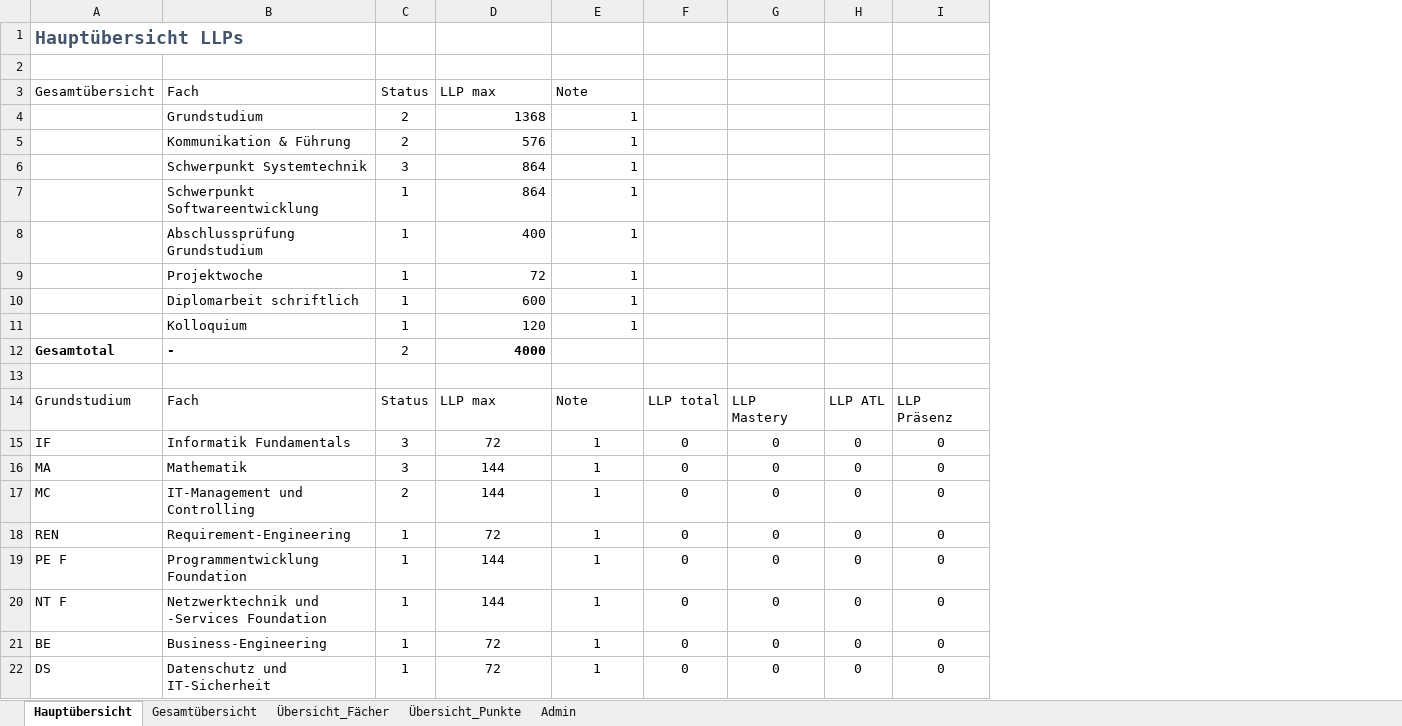
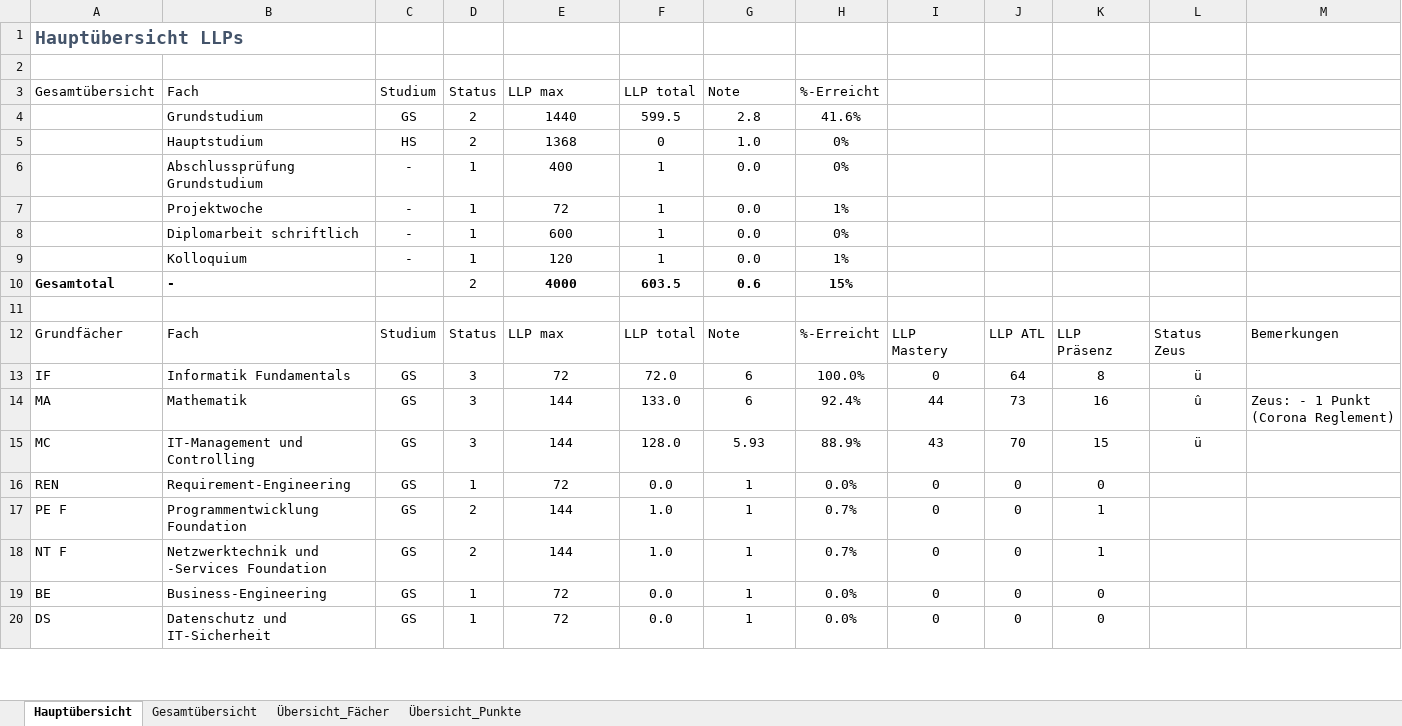
Before and after one commit to hfict-fr22/LLP, an Excel workbook: Kontrolle Noten und Anwesenheit_Template.xlsx, sheet Hauptübersicht, drawn as a sheet; only a part is shown; values as stored, in another font and other column widths than the file's, no borders; conditional formats and table styles not drawn; removed rows and columns are numbered as before the commit, all else as after; the diff covers the shown part only; the diff names each change by its address in the sheet, - before the commit and + after, or states it on an @@ line.

```diff
--- a/Kontrolle Noten und Anwesenheit_Template.xlsx (sheet Hauptübersicht)
+++ b/Kontrolle Noten und Anwesenheit_Template.xlsx (sheet Hauptübersicht)
@@ sheet tab hidden: Admin @@
+column C (Studium), rows 5-20: HS | - | - | - | - |  |  | Studium | GS | GS | GS | GS | GS | GS | GS | GS
+column F (LLP total), rows 5-20: 0 | 1 | 1 | 1 | 1 | 603.5 |  | LLP total | 72.0 | 133.0 | 128.0 | 0.0 | 1.0 | 1.0 | 0.0 | 0.0
-column F, rows 14-22: LLP total | 0 | 0 | 0 | 0 | 0 | 0 | 0 | 0
+column H (%-Erreicht), rows 5-20: 0% | 0% | 1% | 0% | 1% | 15% |  | %-Erreicht | 100.0% | 92.4% | 88.9% | 0.0% | 0.7% | 0.7% | 0.0% | 0.0%
+column L, rows 12-15: Status Zeus | ü | û | ü
+column M, rows 12-14: Bemerkungen |  | Zeus: - 1 Punkt (Corona Reglement)
+row 4:  | Grundstudium | GS | 2 | 1440 | 599.5 | 2.8 | 41.6%
-B5 (Fach): Grundstudium
+B5 (Fach): Hauptstudium
-E5 alignment: right
+E5 alignment: center
-G5 (Note): 1
+G5 (Note): 1.0
-G5 alignment: right
+G5 alignment: center
-row 5:  | Kommunikation & Führung | 2 | 576 | 1
-row 6:  | Schwerpunkt Systemtechnik | 3 | 864 | 1
-row 7:  | Schwerpunkt Softwareentwicklung | 1 | 864 | 1
-E6:E10 alignment: right
+E6:E10 alignment: center
-G6:G9 (Note): 1
+G6:G9 (Note): 0.0
-G6:G9 alignment: right
+G6:G9 alignment: center
-G10 (Note): (empty)
+G10 (Note): 0.6
-A12 (Gesamtübersicht): Grundstudium
+A12 (Gesamtübersicht): Grundfächer
-G13:G14 (Note): 1
+G13:G14 (Note): 6
-J13: 0
+J13: 64
-K13: 0
+K13: 8
-I14: 0
+I14: 44
-J14: 0
+J14: 73
-K14: 0
+K14: 16
-D15 (Status): 2
+D15 (Status): 3
-G15 (Note): 1
+G15 (Note): 5.93
-I15: 0
+I15: 43
-J15: 0
+J15: 70
-K15: 0
+K15: 15
-D17:D18 (Status): 1
+D17:D18 (Status): 2
-K17:K18: 0
+K17:K18: 1
```
Also changed, not shown: 6 added rows and 12 edited cells elsewhere in this sheet, sheet Gesamtübersicht, formulas that keep their value, hidden cells.
